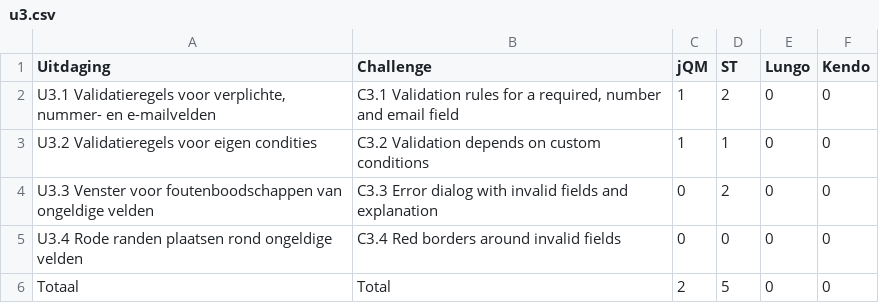
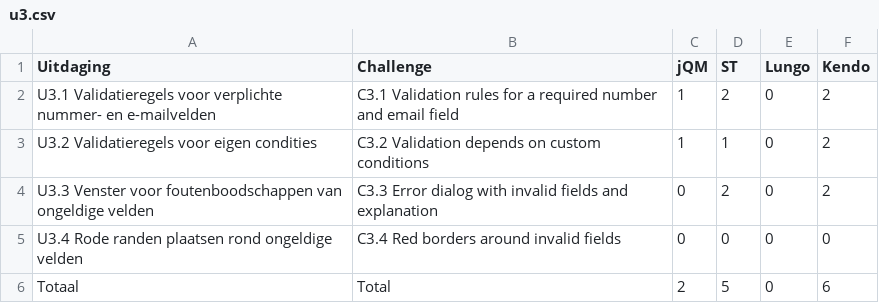
Before and after one commit to sandervanloock/HTMobieL, a CSV file: Masterproef/tabellen/gebruik/u3.csv, drawn as a sheet.

```diff
--- a/Masterproef/tabellen/gebruik/u3.csv
+++ b/Masterproef/tabellen/gebruik/u3.csv
@@ -1,6 +1,6 @@
 Uitdaging,Challenge,jQM,ST,Lungo,Kendo
-"U3.1 Validatieregels voor verplichte, nummer- en e-mailvelden","C3.1 Validation rules for a required, number and email field ",1,2,0,0
-U3.2 Validatieregels voor eigen condities,C3.2 Validation depends on custom conditions ,1,1,0,0
-U3.3 Venster voor foutenboodschappen van ongeldige velden,C3.3 Error dialog with invalid fields and explanation,0,2,0,0
+U3.1 Validatieregels voor verplichte nummer- en e-mailvelden,C3.1 Validation rules for a required number and email field ,1,2,0,2
+U3.2 Validatieregels voor eigen condities,C3.2 Validation depends on custom conditions ,1,1,0,2
+U3.3 Venster voor foutenboodschappen van ongeldige velden,C3.3 Error dialog with invalid fields and explanation,0,2,0,2
 U3.4 Rode randen plaatsen rond ongeldige velden,C3.4 Red borders around invalid fields ,0,0,0,0
-Totaal,Total,2,5,0,0
+Totaal,Total,2,5,0,6
```
Also changed, not shown: Masterproef/tabellen/gebruik/u14.csv, 1 other file.
